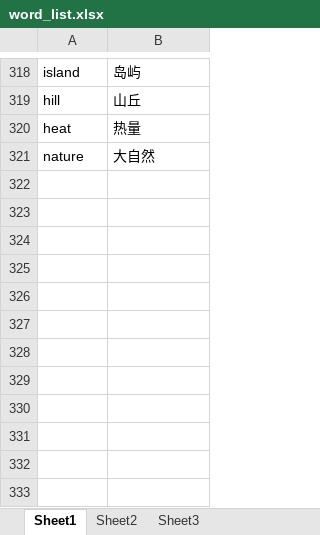
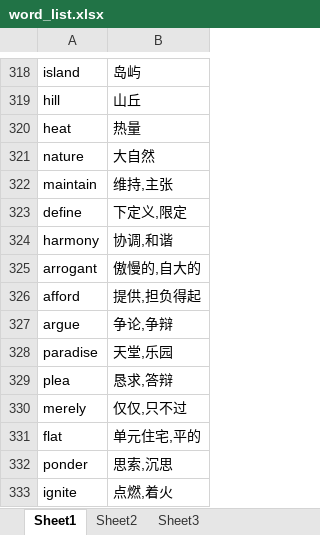
Before and after one commit to y2h07/word_learning, an Excel workbook: word_list.xlsx, sheet Sheet1, drawn as a sheet; only a part is shown, gaps mark what is left out; values as stored, in another font and other column widths than the file's, no borders; the diff names each change by its address in the sheet, - before the commit and + after, or states it on an @@ line.

Commit message:
添加了词汇

```diff
--- a/word_list.xlsx (sheet Sheet1)
+++ b/word_list.xlsx (sheet Sheet1)
+row 322: maintain | 维持,主张
+row 323: define | 下定义,限定
+row 324: harmony | 协调,和谐
+row 325: arrogant | 傲慢的,自大的
+row 326: afford | 提供,担负得起
+row 327: argue | 争论,争辩
+row 328: paradise | 天堂,乐园
+row 329: plea | 恳求,答辩
+row 330: merely | 仅仅,只不过
+row 331: flat | 单元住宅,平的
+row 332: ponder | 思索,沉思
+row 333: ignite | 点燃,着火
```
